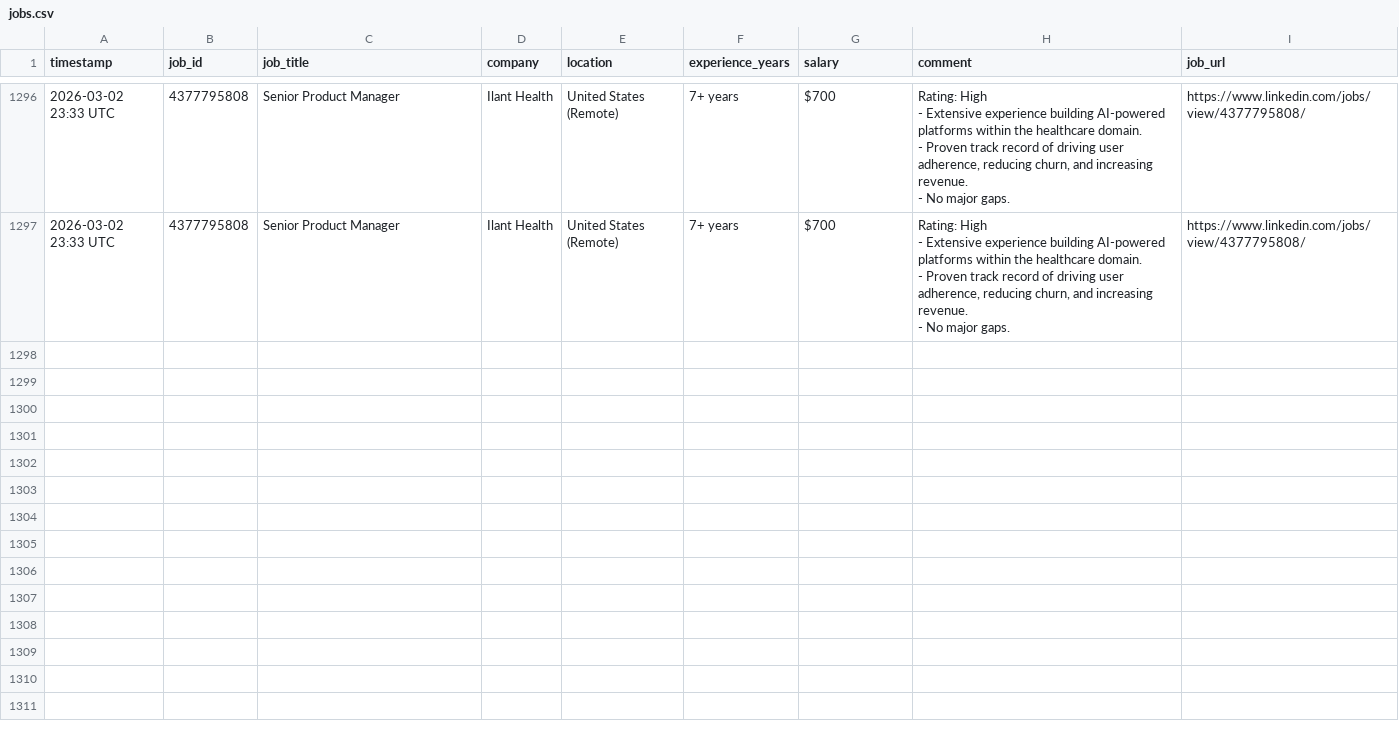
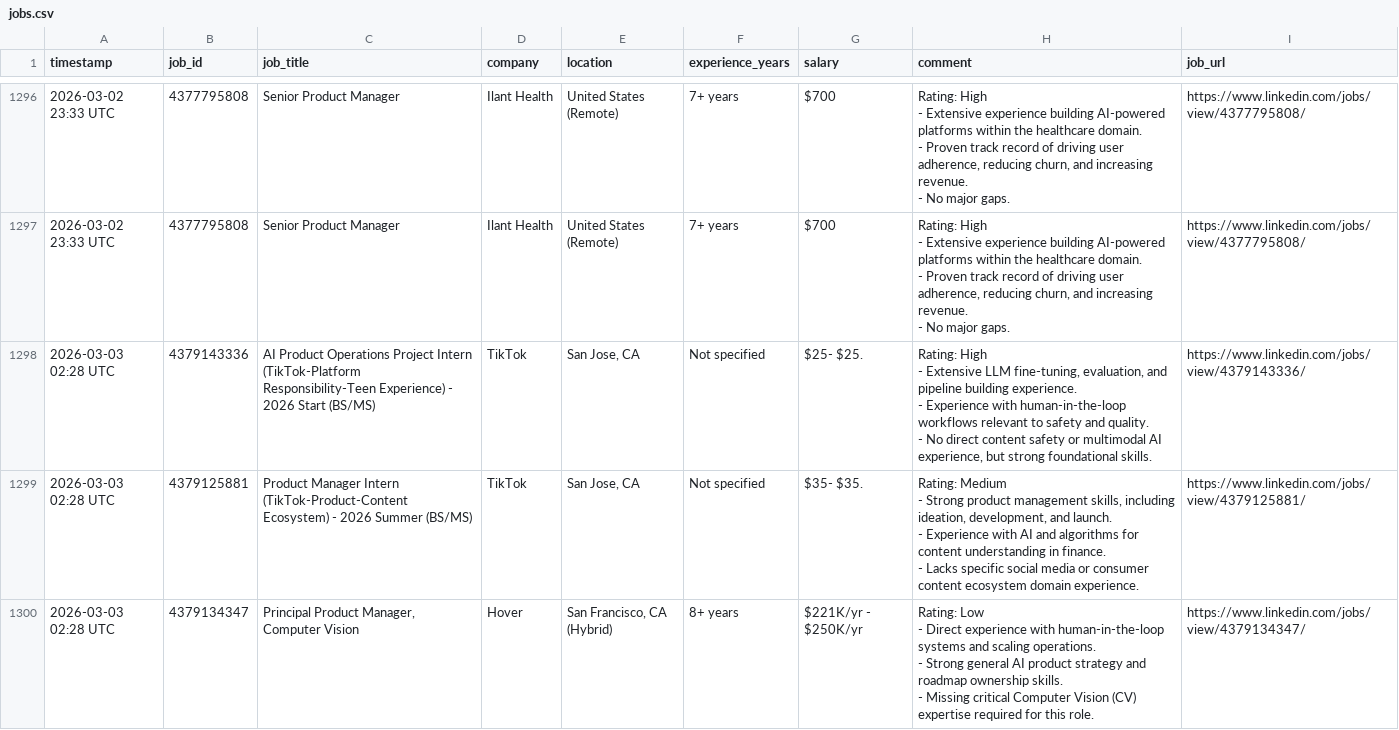
Before and after one commit to emmayisun/linkedin-job-tracker, a CSV file: jobs.csv, drawn as a sheet; only a part is shown, gaps mark what is left out; ↵ is a line break in a cell; the diff covers the shown part only; the diff names each change by its address in the sheet, - before the commit and + after, or states it on an @@ line.

```diff
--- a/jobs.csv
+++ b/jobs.csv
+row 1298: 2026-03-03 02:28 UTC | 4379143336 | AI Product Operations Project Intern (TikTok-Platform Responsibility-Teen Experience) - 2026 Start (BS/MS) | TikTok | San Jose, CA | Not specified | $25- $25. | Rating: High ↵ - Extensive LLM fine-tuning, evaluation, and pipeline building experience. ↵ - Experience with human-in-the-loop workflows relevant to safety and quality. ↵ - No direct content safety or multimodal AI experience, but strong foundational skills. | https://www.linkedin.com/jobs/view/4379143336/
+row 1299: 2026-03-03 02:28 UTC | 4379125881 | Product Manager Intern (TikTok-Product-Content Ecosystem) - 2026 Summer (BS/MS) | TikTok | San Jose, CA | Not specified | $35- $35. | Rating: Medium ↵ - Strong product management skills, including ideation, development, and launch. ↵ - Experience with AI and algorithms for content understanding in finance. ↵ - Lacks specific social media or consumer content ecosystem domain experience. | https://www.linkedin.com/jobs/view/4379125881/
+row 1300: 2026-03-03 02:28 UTC | 4379134347 | Principal Product Manager, Computer Vision | Hover | San Francisco, CA (Hybrid) | 8+ years | $221K/yr - $250K/yr | Rating: Low ↵ - Direct experience with human-in-the-loop systems and scaling operations. ↵ - Strong general AI product strategy and roadmap ownership skills. ↵ - Missing critical Computer Vision (CV) expertise required for this role. | https://www.linkedin.com/jobs/view/4379134347/
```
Also changed, not shown: 2 added rows elsewhere in this file.
